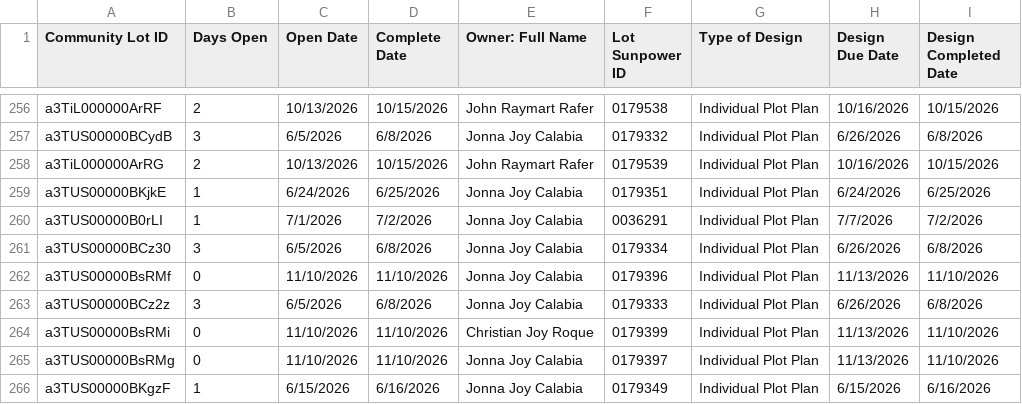
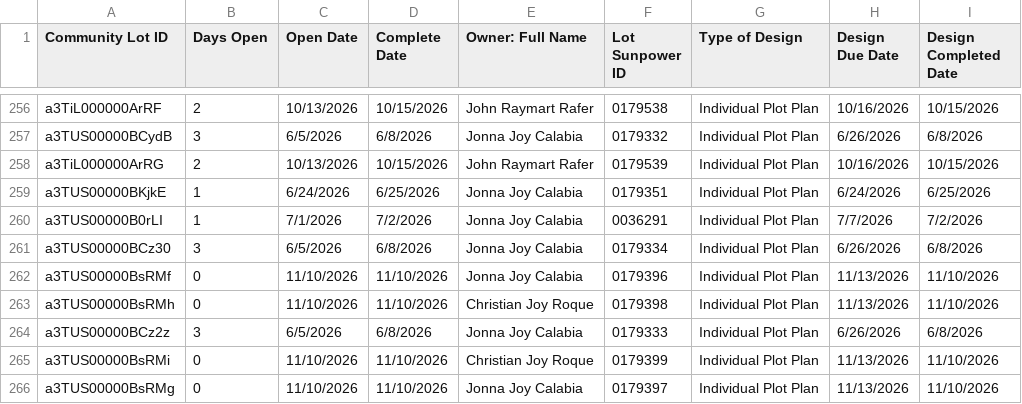
Before and after one commit to newhomes-ops/design-andon, a CSV file: Lot Design.csv, drawn as a sheet; only a part is shown, gaps mark what is left out; the shorter side is filled out with more unchanged rows.

```diff
--- a/Lot Design.csv
+++ b/Lot Design.csv
@@ -262,2 +262,3 @@ a3TUS00000BCz30,3,6/5/2026,6/8/2026,Jonna Joy Calabia,0179334,Individual Plot Pl
 a3TUS00000BsRMf,0,11/10/2026,11/10/2026,Jonna Joy Calabia,0179396,Individual Plot Plan,11/13/2026,11/10/2026
+a3TUS00000BsRMh,0,11/10/2026,11/10/2026,Christian Joy Roque,0179398,Individual Plot Plan,11/13/2026,11/10/2026
 a3TUS00000BCz2z,3,6/5/2026,6/8/2026,Jonna Joy Calabia,0179333,Individual Plot Plan,6/26/2026,6/8/2026
```
Also changed, not shown: Lot QA.csv.
